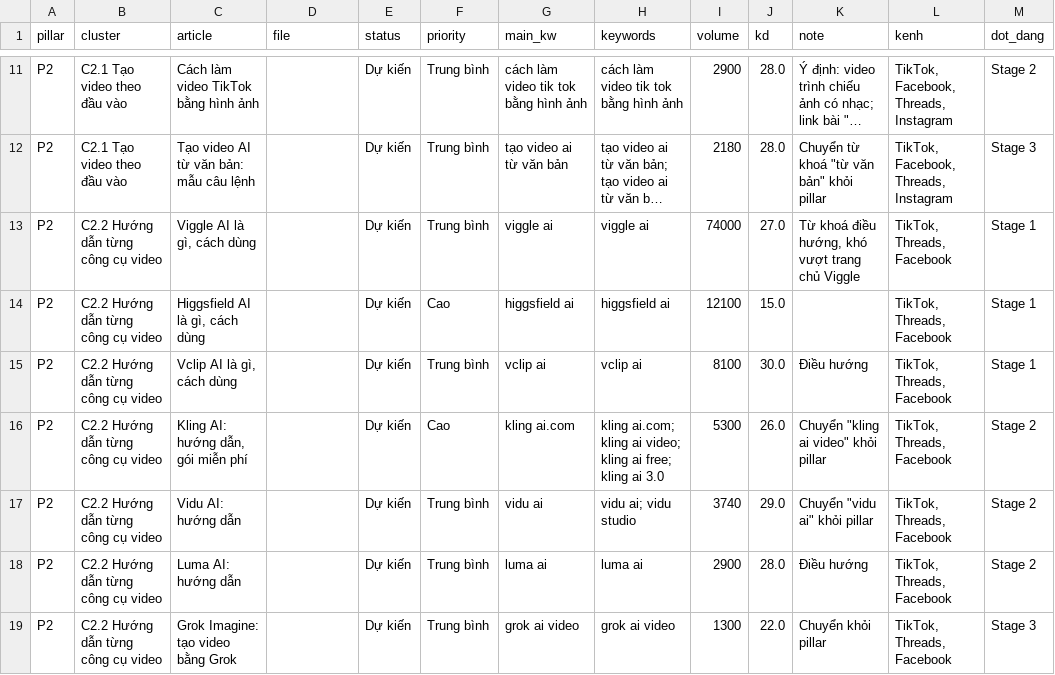
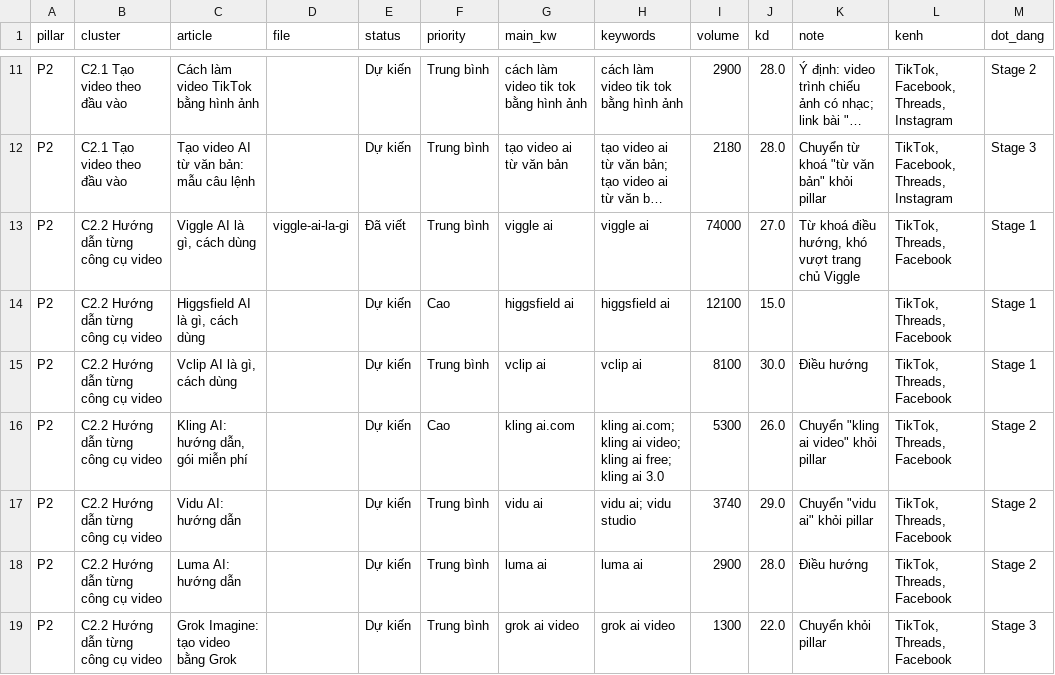
Before and after one commit to ThanaLamth/kimq-blog, a CSV file: data/keywords/2026-11-23/cluster-keyword-map.csv, drawn as a sheet; only a part is shown, gaps mark what is left out; long unchanged cells end in …; the diff names each change by its address in the sheet, - before the commit and + after, or states it on an @@ line.

Commit message:
Bài mới: Viggle AI là gì (Stage 1 #1), 5 ảnh chụp thật, thử meme tiếng Việt; script chụp ảnh thêm clickText, fill, waitUntil

```diff
--- a/data/keywords/2026-11-23/cluster-keyword-map.csv
+++ b/data/keywords/2026-11-23/cluster-keyword-map.csv
-D13 (file): (empty)
+D13 (file): viggle-ai-la-gi
-E13 (status): Dự kiến
+E13 (status): Đã viết
```
Also changed, not shown: 15 other files.
